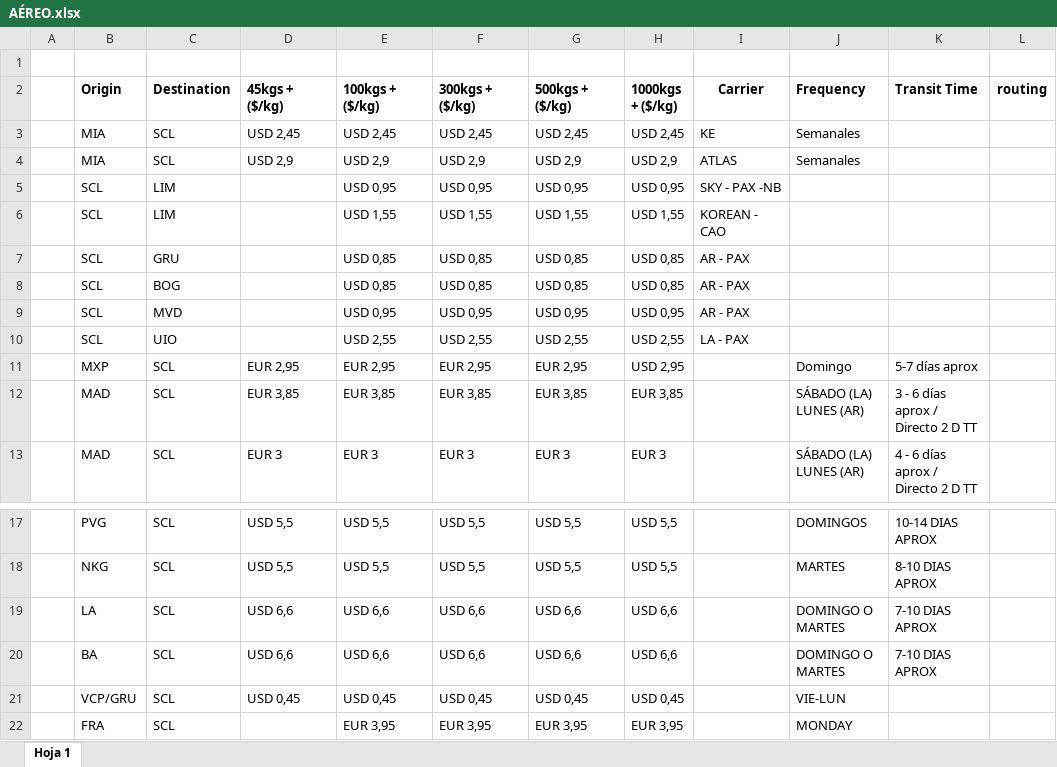
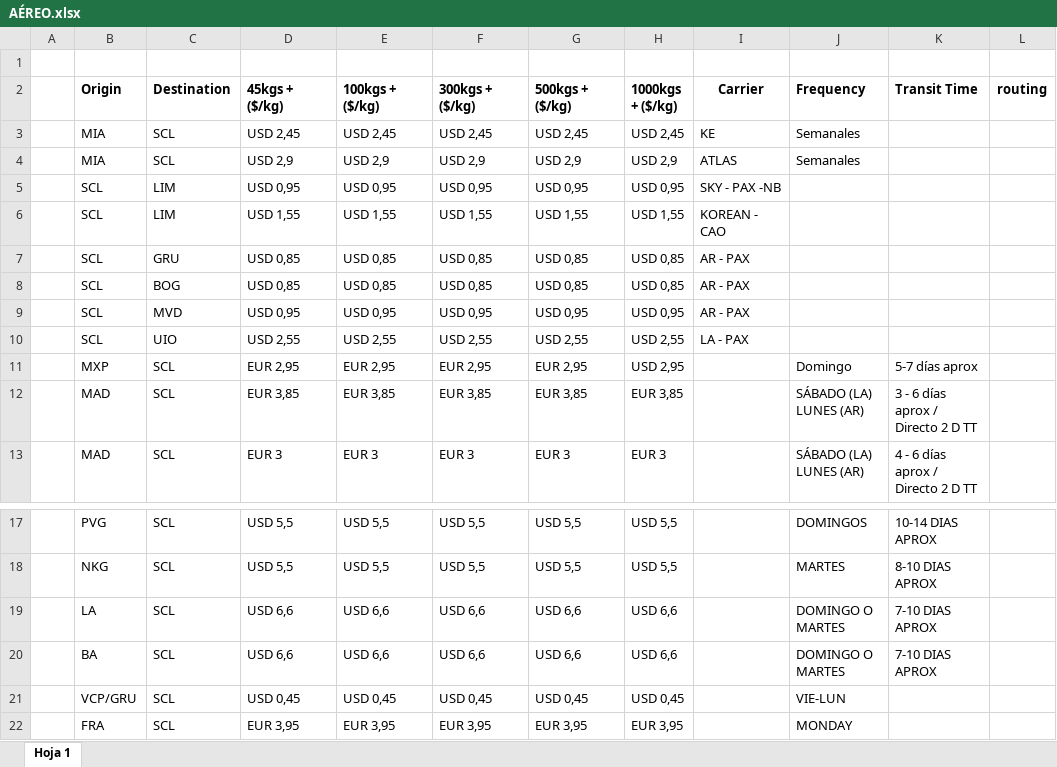
Before and after one commit to PabloGomez-97/Clientes.seemanngroup, an Excel workbook: public/assets/AÉREO.xlsx, sheet Hoja 1, drawn as a sheet; only a part is shown, gaps mark what is left out; values as stored, in another font and other column widths than the file's, no borders; the diff names each change by its address in the sheet, - before the commit and + after, or states it on an @@ line.

Commit message:
Update AÉREO.xlsx

```diff
--- a/public/assets/AÉREO.xlsx (sheet Hoja 1)
+++ b/public/assets/AÉREO.xlsx (sheet Hoja 1)
-D5 (45kgs + ($/kg)): (empty)
+D5 (45kgs + ($/kg)): USD 0,95
-D6 (45kgs + ($/kg)): (empty)
+D6 (45kgs + ($/kg)): USD 1,55
-D7:D8 (45kgs + ($/kg)): (empty)
+D7:D8 (45kgs + ($/kg)): USD 0,85
-D9 (45kgs + ($/kg)): (empty)
+D9 (45kgs + ($/kg)): USD 0,95
-D10 (45kgs + ($/kg)): (empty)
+D10 (45kgs + ($/kg)): USD 2,55
-D22 (45kgs + ($/kg)): (empty)
+D22 (45kgs + ($/kg)): EUR 3,95
```
